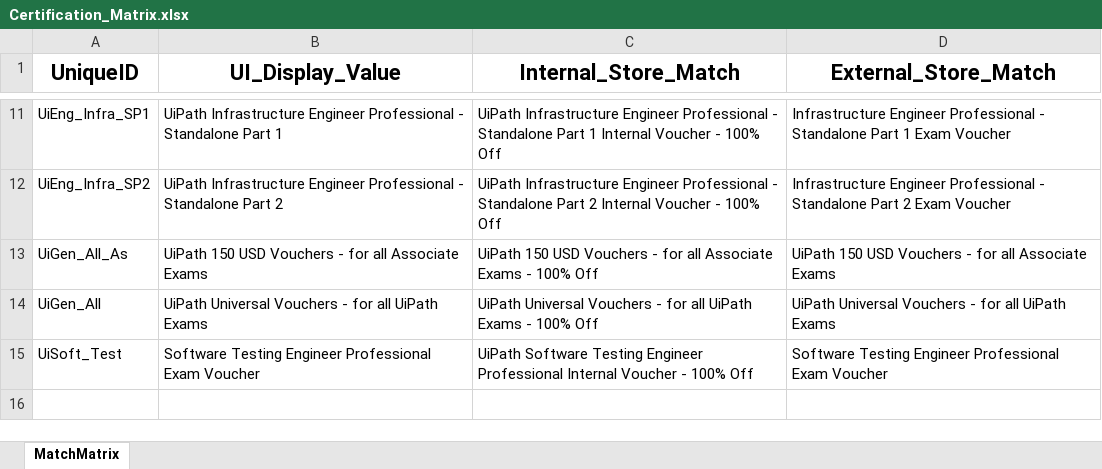
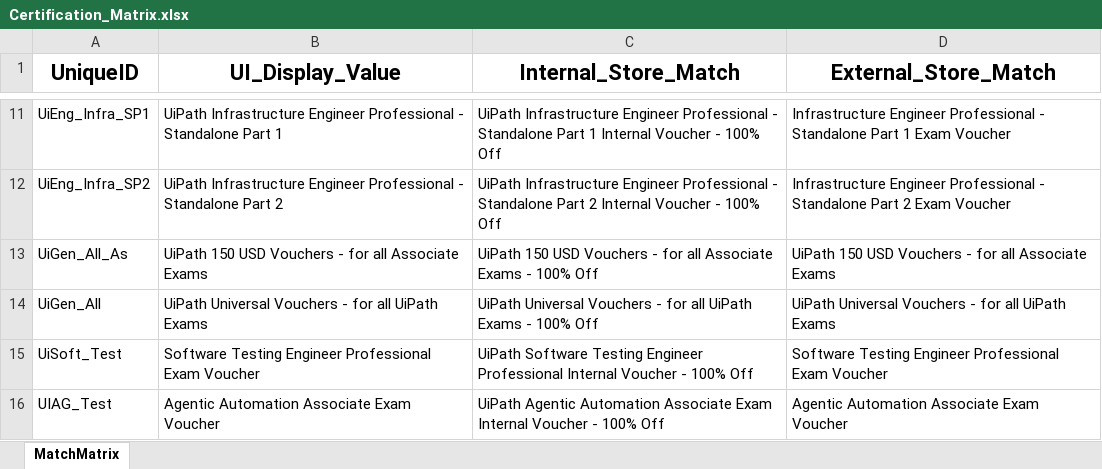
Before and after one commit to IoanSuciuR/LC_Unattended_VoucherOrder_ProcessOrderEmail, an Excel workbook: Data/Certification_Matrix.xlsx, sheet MatchMatrix, drawn as a sheet; only a part is shown, gaps mark what is left out; values as stored, in another font and other column widths than the file's, no borders; table styles not drawn; the diff names each change by its address in the sheet, - before the commit and + after, or states it on an @@ line.

```diff
--- a/Data/Certification_Matrix.xlsx (sheet MatchMatrix)
+++ b/Data/Certification_Matrix.xlsx (sheet MatchMatrix)
+row 16: UIAG_Test | Agentic Automation Associate Exam Voucher | UiPath Agentic Automation Associate Exam Internal Voucher - 100% Off | Agentic Automation Associate Exam Voucher
```
Also changed, not shown: 2 other files.
